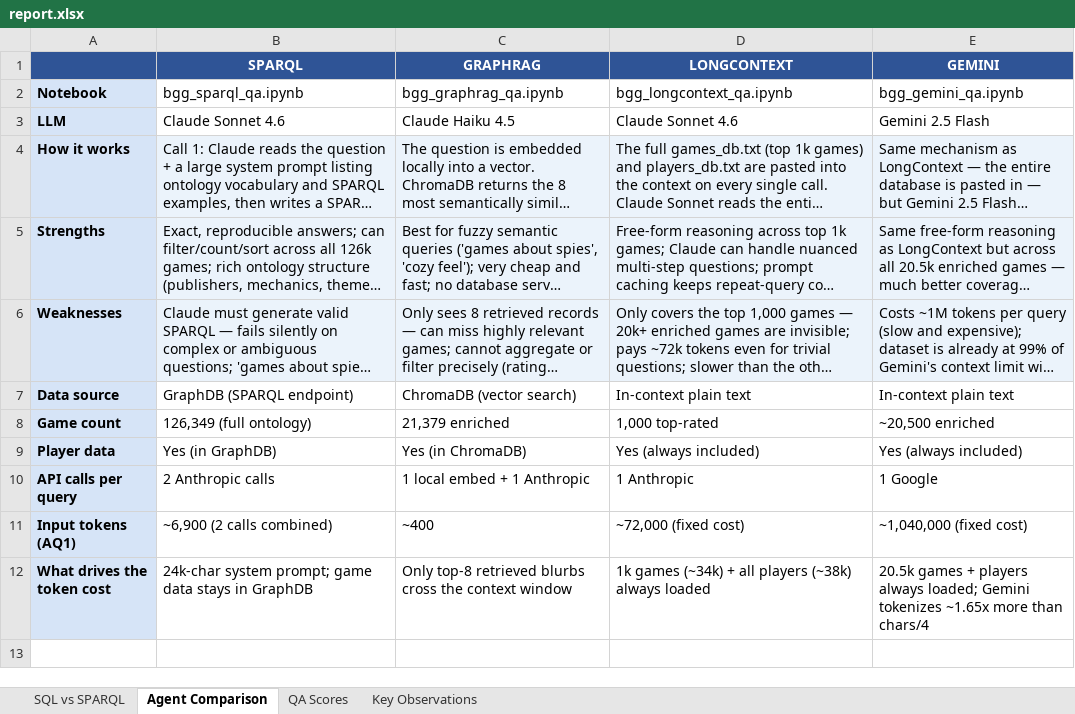
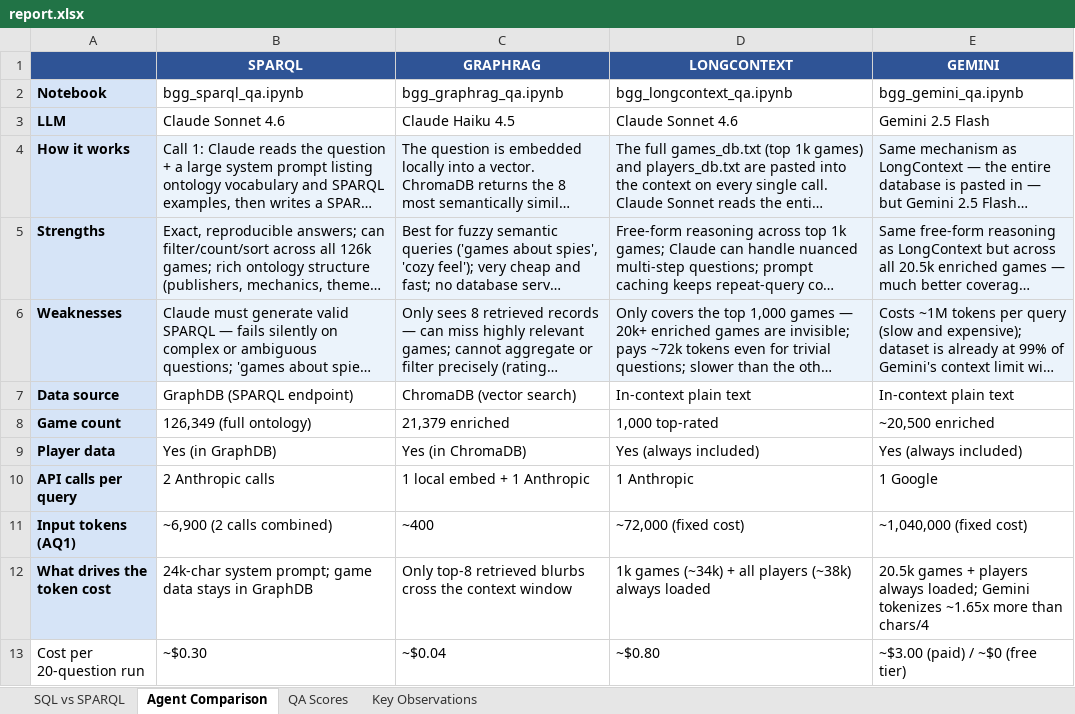
Before and after one commit to susvej/bg_ontology, an Excel workbook: report.xlsx, sheet Agent Comparison, drawn as a sheet; long unchanged cells end in …; values as stored, in another font and other column widths than the file's, no borders; the diff names each change by its address in the sheet, - before the commit and + after, or states it on an @@ line.

```diff
--- a/report.xlsx (sheet Agent Comparison)
+++ b/report.xlsx (sheet Agent Comparison)
+row 13: Cost per 20-question run | ~$0.30 | ~$0.04 | ~$0.80 | ~$3.00 (paid) / ~$0 (free tier)
```
Also changed, not shown: sheet SQL vs SPARQL, sheet QA Scores, 20 other files.
